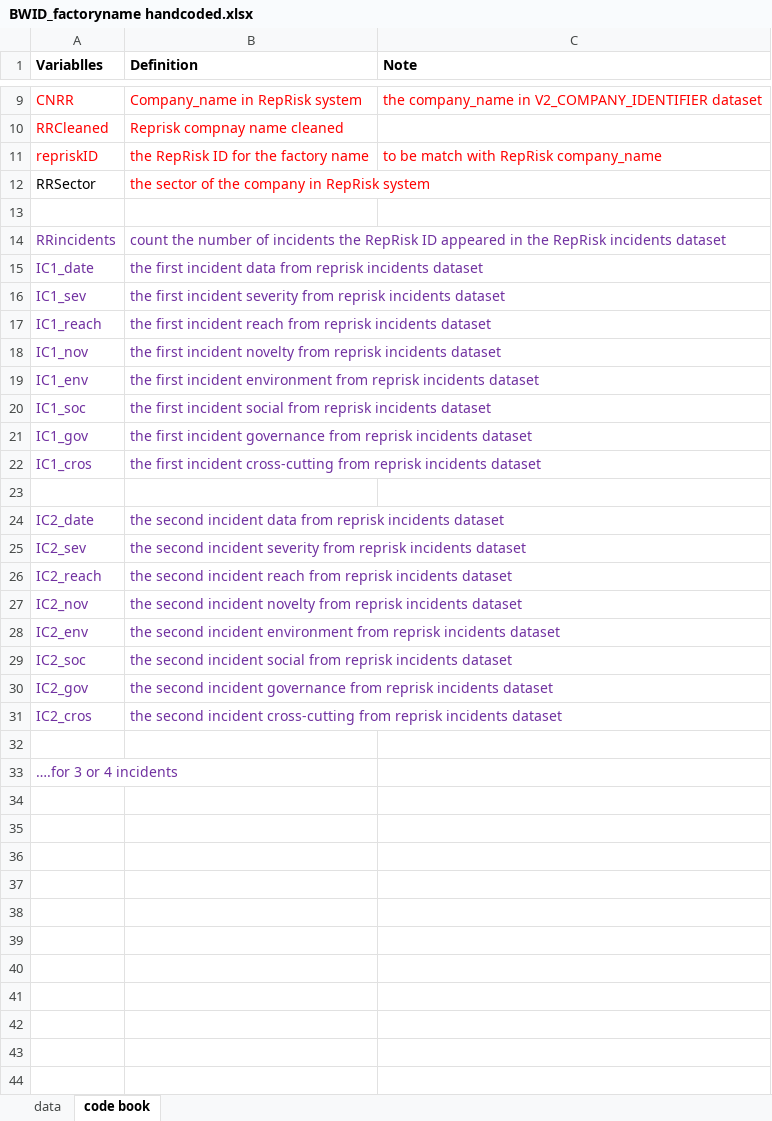
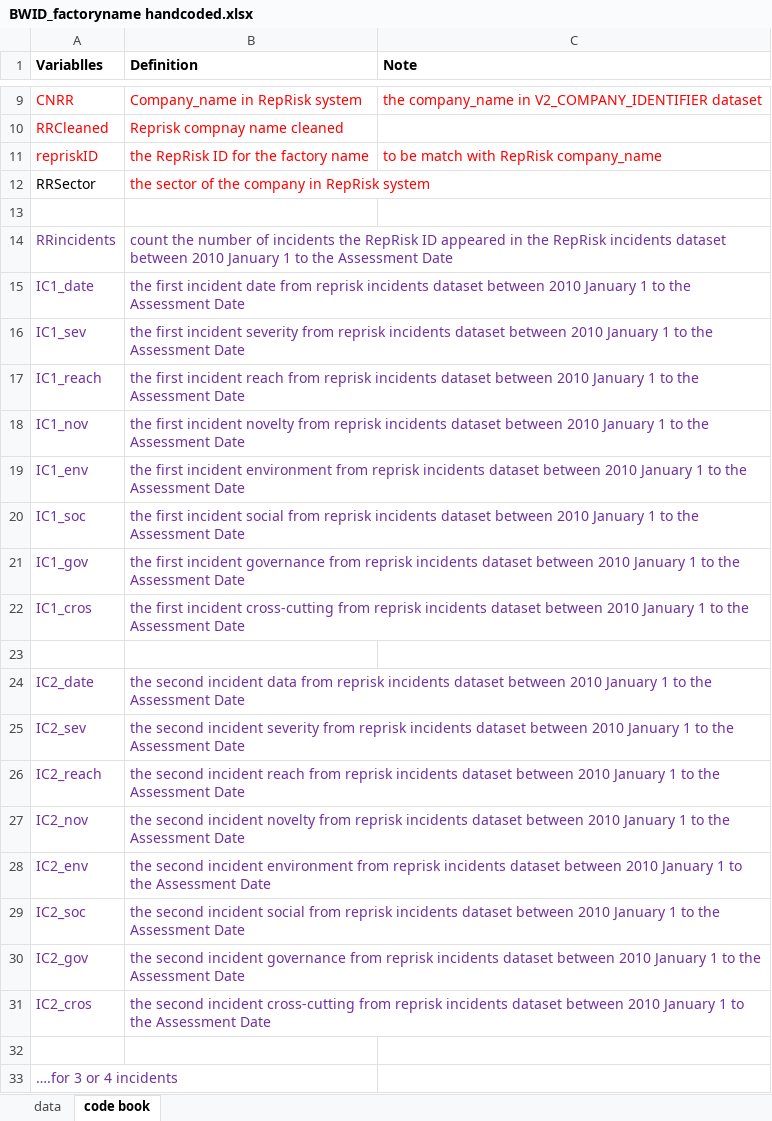
Before and after one commit to xolyn/labor_audit, an Excel workbook: LingyuZhou/w8/BWID_factoryname handcoded.xlsx, sheet code book, drawn as a sheet; only a part is shown, gaps mark what is left out; values as stored, in another font and other column widths than the file's, no borders; the diff names each change by its address in the sheet, - before the commit and + after, or states it on an @@ line.

Commit message:
set date range
count incidents between between 2010 and auditdate

```diff
--- a/LingyuZhou/w8/BWID_factoryname handcoded.xlsx (sheet code book)
+++ b/LingyuZhou/w8/BWID_factoryname handcoded.xlsx (sheet code book)
-B14 (Definition): …incidents dataset
+B14 (Definition): …incidents dataset between 2010 January 1 to the Assessment Date
-B15 (Definition): …first incident data from reprisk incidents dataset
+B15 (Definition): …first incident date from reprisk incidents dataset between 2010 January 1 to the Assessment Date
-B16 (Definition): …incidents dataset
+B16 (Definition): …incidents dataset between 2010 January 1 to the Assessment Date
-B17 (Definition): …incidents dataset
+B17 (Definition): …incidents dataset between 2010 January 1 to the Assessment Date
-B18 (Definition): …incidents dataset
+B18 (Definition): …incidents dataset between 2010 January 1 to the Assessment Date
-B19 (Definition): …incidents dataset
+B19 (Definition): …incidents dataset between 2010 January 1 to the Assessment Date
-B20 (Definition): …incidents dataset
+B20 (Definition): …incidents dataset between 2010 January 1 to the Assessment Date
-B21 (Definition): …incidents dataset
+B21 (Definition): …incidents dataset between 2010 January 1 to the Assessment Date
-B22 (Definition): …incidents dataset
+B22 (Definition): …incidents dataset between 2010 January 1 to the Assessment Date
-B24 (Definition): …incidents dataset
+B24 (Definition): …incidents dataset between 2010 January 1 to the Assessment Date
-B25 (Definition): …incidents dataset
+B25 (Definition): …incidents dataset between 2010 January 1 to the Assessment Date
-B26 (Definition): …incidents dataset
+B26 (Definition): …incidents dataset between 2010 January 1 to the Assessment Date
-B27 (Definition): …incidents dataset
+B27 (Definition): …incidents dataset between 2010 January 1 to the Assessment Date
-B28 (Definition): …incidents dataset
+B28 (Definition): …incidents dataset between 2010 January 1 to the Assessment Date
-B29 (Definition): …incidents dataset
+B29 (Definition): …incidents dataset between 2010 January 1 to the Assessment Date
-B30 (Definition): …incidents dataset
+B30 (Definition): …incidents dataset between 2010 January 1 to the Assessment Date
-B31 (Definition): …incidents dataset
+B31 (Definition): …incidents dataset between 2010 January 1 to the Assessment Date
```
